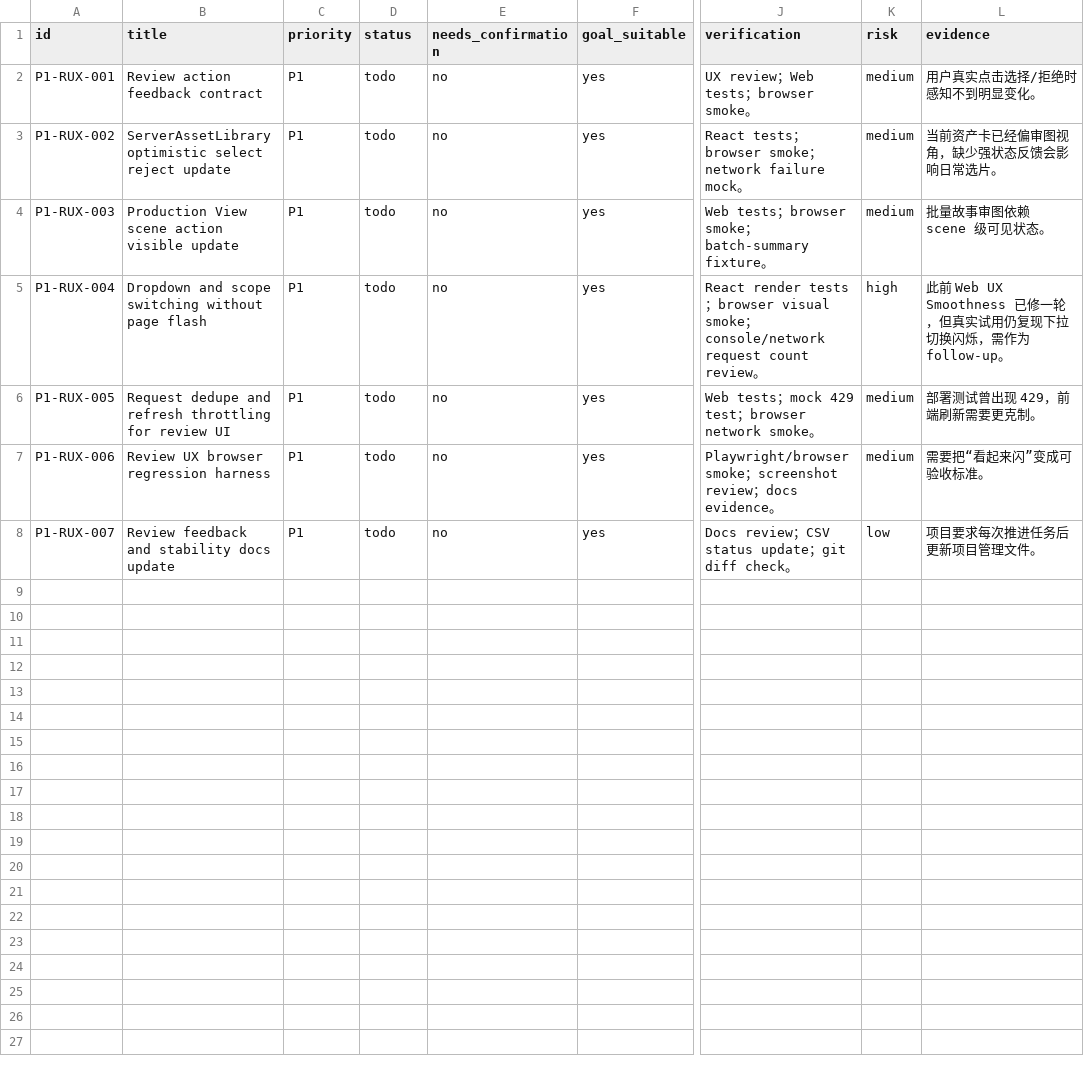
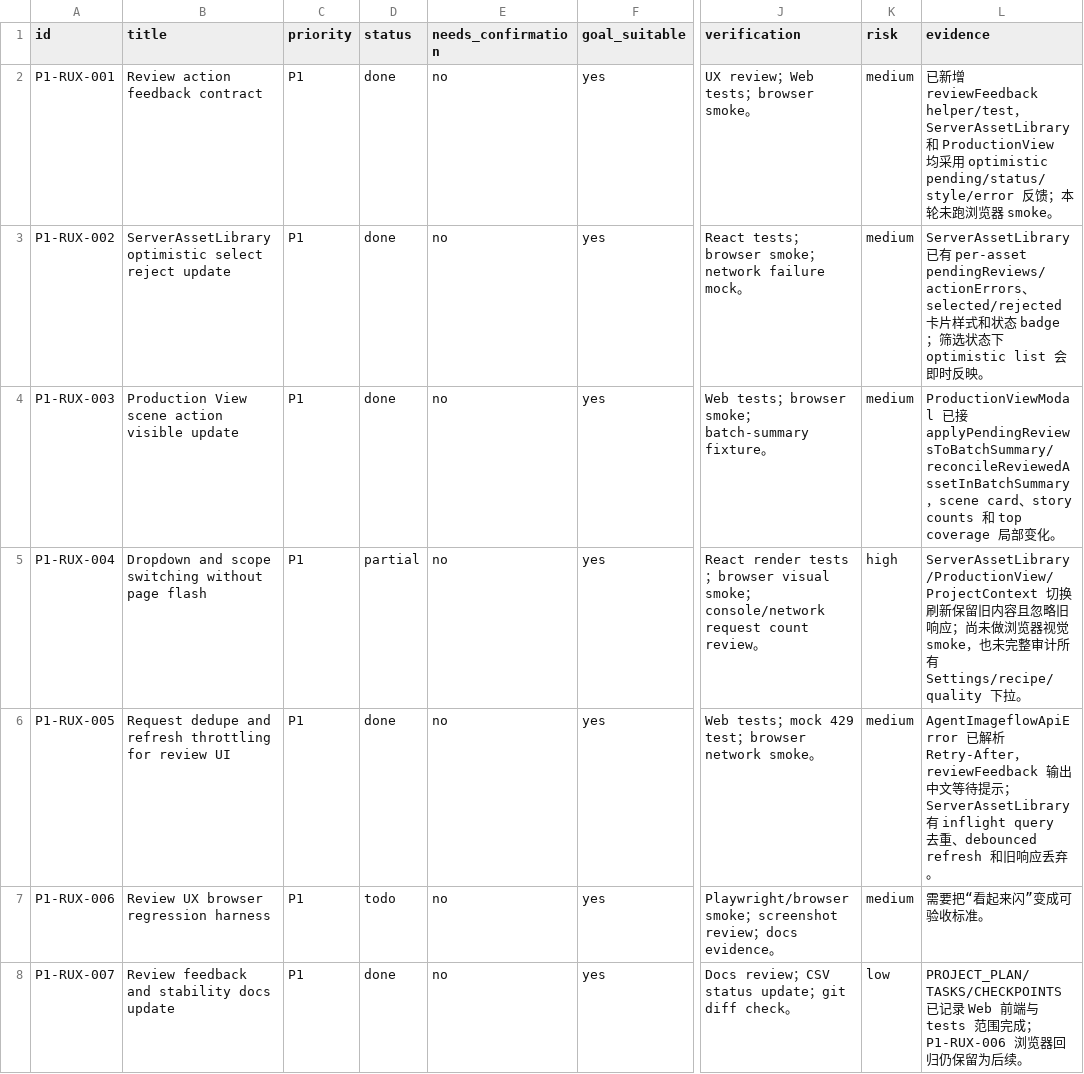
Before and after one commit to billionsheep/agent-imageflow, a CSV file: issues/next-phase-p1-web-review-feedback-stability.csv, drawn as a sheet; only a part is shown, gaps mark what is left out; the diff names each change by its address in the sheet, - before the commit and + after, or states it on an @@ line.

```diff
--- a/issues/next-phase-p1-web-review-feedback-stability.csv
+++ b/issues/next-phase-p1-web-review-feedback-stability.csv
-D2:D4 (status): todo
+D2:D4 (status): done
-L2 (evidence): 用户真实点击选择/拒绝时感知不到明显变化。
+L2 (evidence): 已新增 reviewFeedback helper/test，ServerAssetLibrary 和 ProductionView 均采用 optimistic pending/status/style/error 反馈；本轮未跑浏览器 smoke。
-L3 (evidence): 当前资产卡已经偏审图视角，缺少强状态反馈会影响日常选片。
+L3 (evidence): ServerAssetLibrary 已有 per-asset pendingReviews/actionErrors、selected/rejected 卡片样式和状态 badge；筛选状态下 optimistic list 会即时反映。
-L4 (evidence): 批量故事审图依赖 scene 级可见状态。
+L4 (evidence): ProductionViewModal 已接 applyPendingReviewsToBatchSummary/reconcileReviewedAssetInBatchSummary，scene card、story counts 和 top coverage 局部变化。
-D5 (status): todo
+D5 (status): partial
-L5 (evidence): 此前 Web UX Smoothness 已修一轮，但真实试用仍复现下拉切换闪烁，需作为 follow-up。
+L5 (evidence): ServerAssetLibrary/ProductionView/ProjectContext 切换刷新保留旧内容且忽略旧响应；尚未做浏览器视觉 smoke，也未完整审计所有 Settings/recipe/quality 下拉。
-D6 (status): todo
+D6 (status): done
-L6 (evidence): 部署测试曾出现 429，前端刷新需要更克制。
+L6 (evidence): AgentImageflowApiError 已解析 Retry-After，reviewFeedback 输出中文等待提示；ServerAssetLibrary 有 inflight query 去重、debounced refresh 和旧响应丢弃。
-D8 (status): todo
+D8 (status): done
-L8 (evidence): 项目要求每次推进任务后更新项目管理文件。
+L8 (evidence): PROJECT_PLAN/TASKS/CHECKPOINTS 已记录 Web 前端与 tests 范围完成；P1-RUX-006 浏览器回归仍保留为后续。
```
Also changed, not shown: issues/next-phase-p1-character-reference-intake-consistency.csv, issues/next-phase-p1-mcp-service-pack.csv, 22 other files.
